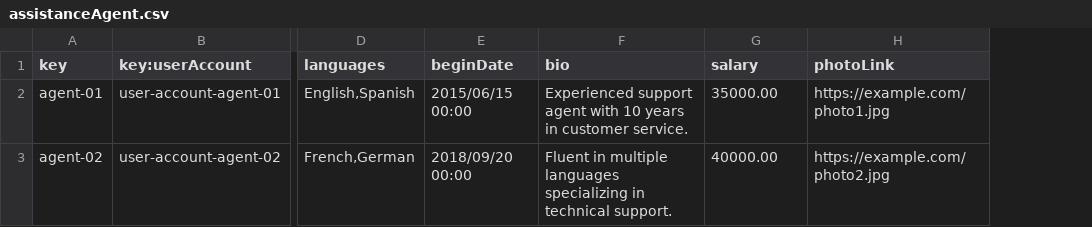
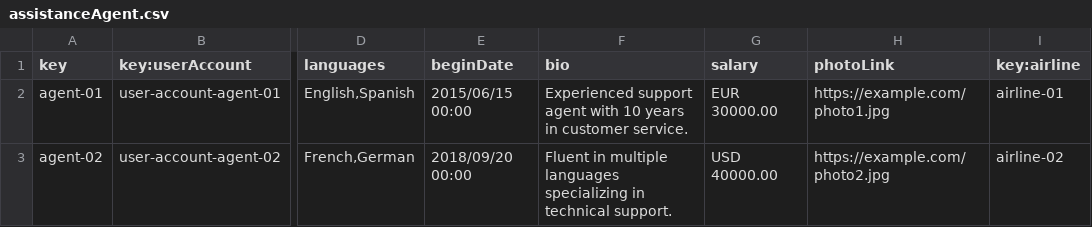
Before and after one commit to pabmejbui/Acme-ANS, a CSV file: src/main/resources/WEB-INF/data/sample/assistanceAgent.csv, drawn as a sheet; only a part is shown, gaps mark what is left out; the diff names each change by its address in the sheet, - before the commit and + after, or states it on an @@ line.

```diff
--- a/src/main/resources/WEB-INF/data/sample/assistanceAgent.csv
+++ b/src/main/resources/WEB-INF/data/sample/assistanceAgent.csv
+column I (key:airline), rows 2-3: airline-01 | airline-02
-G2 (salary): 35000.00
+G2 (salary): EUR 30000.00
-G3 (salary): 40000.00
+G3 (salary): USD 40000.00
```
Also changed, not shown: src/main/resources/WEB-INF/data/sample/claim.csv, src/main/resources/WEB-INF/data/sample/trackingLog.csv, 1 other file.
